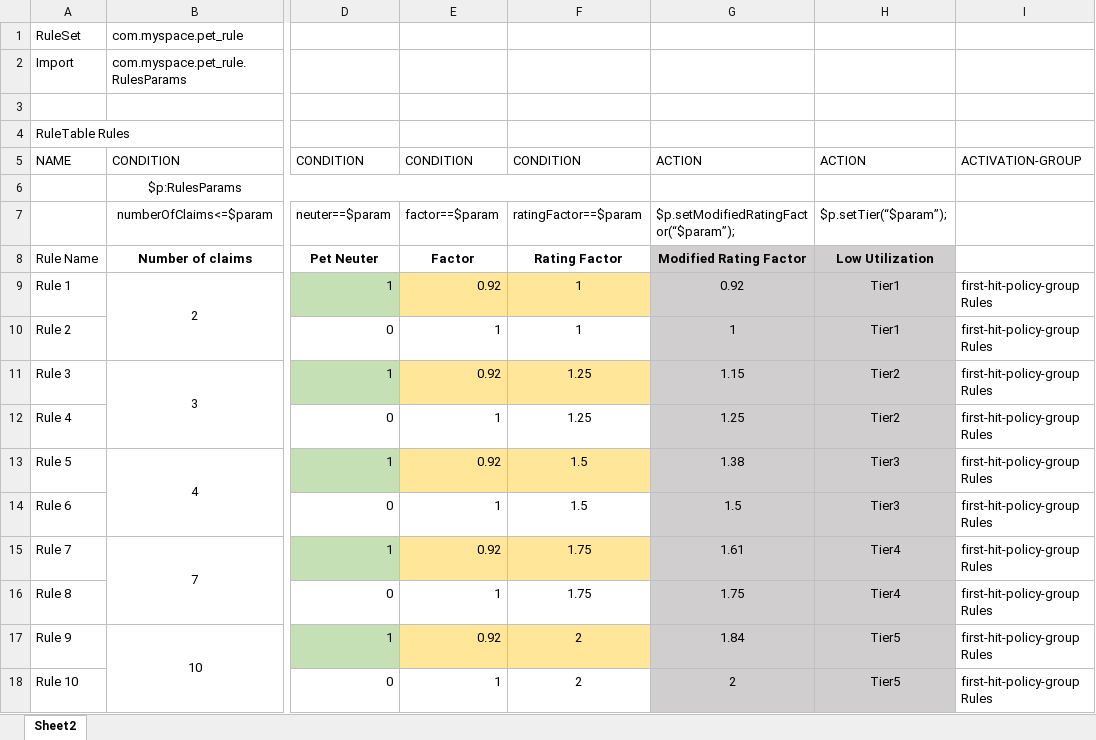
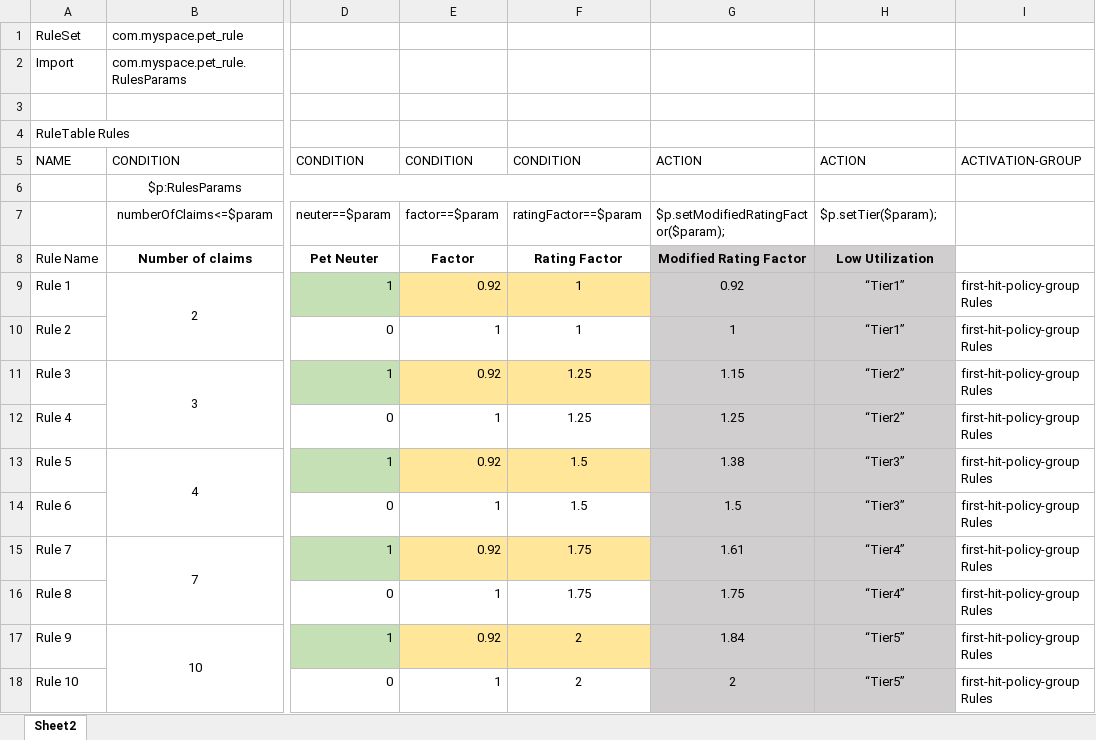
Before and after one commit to mauriziocarioli/rhdm-vetdemo, an Excel workbook: src/main/resources/com/myspace/pet_rule/Pet Rules.xlsx, sheet Sheet2, drawn as a sheet; only a part is shown, gaps mark what is left out; values as stored, in another font and other column widths than the file's, no borders; the diff names each change by its address in the sheet, - before the commit and + after, or states it on an @@ line.

Commit message:
Uploaded 29-Oct-2019 14:25:28 {/src/main/resources/com/myspace/pet_rule/Pet Rules.xlsx}

```diff
--- a/src/main/resources/com/myspace/pet_rule/Pet Rules.xlsx (sheet Sheet2)
+++ b/src/main/resources/com/myspace/pet_rule/Pet Rules.xlsx (sheet Sheet2)
-G7: $p.setModifiedRatingFactor(“$param”);
+G7: $p.setModifiedRatingFactor($param);
-H7: $p.setTier(“$param”);
+H7: $p.setTier($param);
-H9:H10: Tier1
+H9:H10: “Tier1”
-H11:H12: Tier2
+H11:H12: “Tier2”
-H13:H14: Tier3
+H13:H14: “Tier3”
-H15:H16: Tier4
+H15:H16: “Tier4”
-H17:H18: Tier5
+H17:H18: “Tier5”
```
